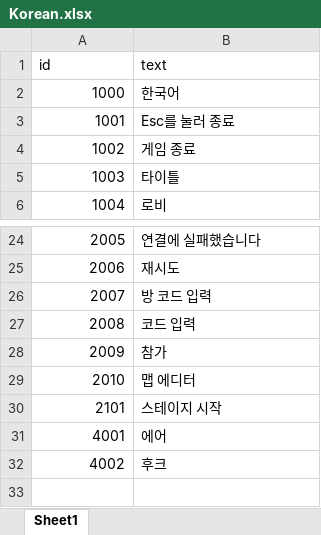
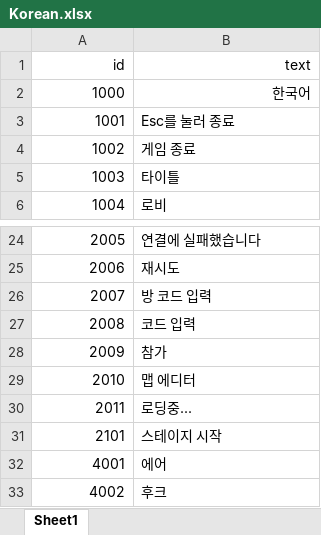
Before and after one commit to TheCaptainHook/AirNHook, an Excel workbook: Assets/StreamingAssets/Localization/Korean.xlsx, sheet Sheet1, drawn as a sheet; only a part is shown, gaps mark what is left out; values as stored, in another font and other column widths than the file's, no borders; the diff names each change by its address in the sheet, - before the commit and + after, or states it on an @@ line.

```diff
--- a/Assets/StreamingAssets/Localization/Korean.xlsx (sheet Sheet1)
+++ b/Assets/StreamingAssets/Localization/Korean.xlsx (sheet Sheet1)
-A1:B1 alignment: left
+A1:B1 alignment: right
-B2 alignment: left
+B2 alignment: right
+row 30: 2011 | 로딩중...
```
Also changed, not shown: Assets/StreamingAssets/Localization/English.xlsx, 39 other files.
